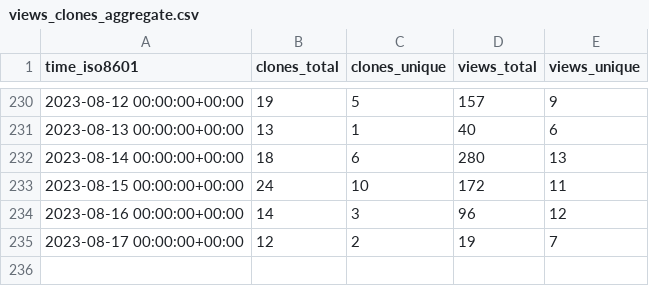
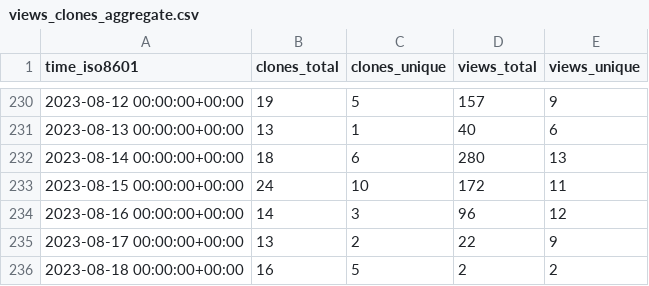
Before and after one commit to dbpunk-labs/state, a CSV file: dbpunk-labs/db3/ghrs-data/views_clones_aggregate.csv, drawn as a sheet; only a part is shown, gaps mark what is left out.

```diff
--- a/dbpunk-labs/db3/ghrs-data/views_clones_aggregate.csv
+++ b/dbpunk-labs/db3/ghrs-data/views_clones_aggregate.csv
@@ -234,2 +234,3 @@ time_iso8601,clones_total,clones_unique,views_total,views_unique
 2023-08-16 00:00:00+00:00,14,3,96,12
-2023-08-17 00:00:00+00:00,12,2,19,7
+2023-08-17 00:00:00+00:00,13,2,22,9
+2023-08-18 00:00:00+00:00,16,5,2,2
```
Also changed, not shown: 1 other file.
